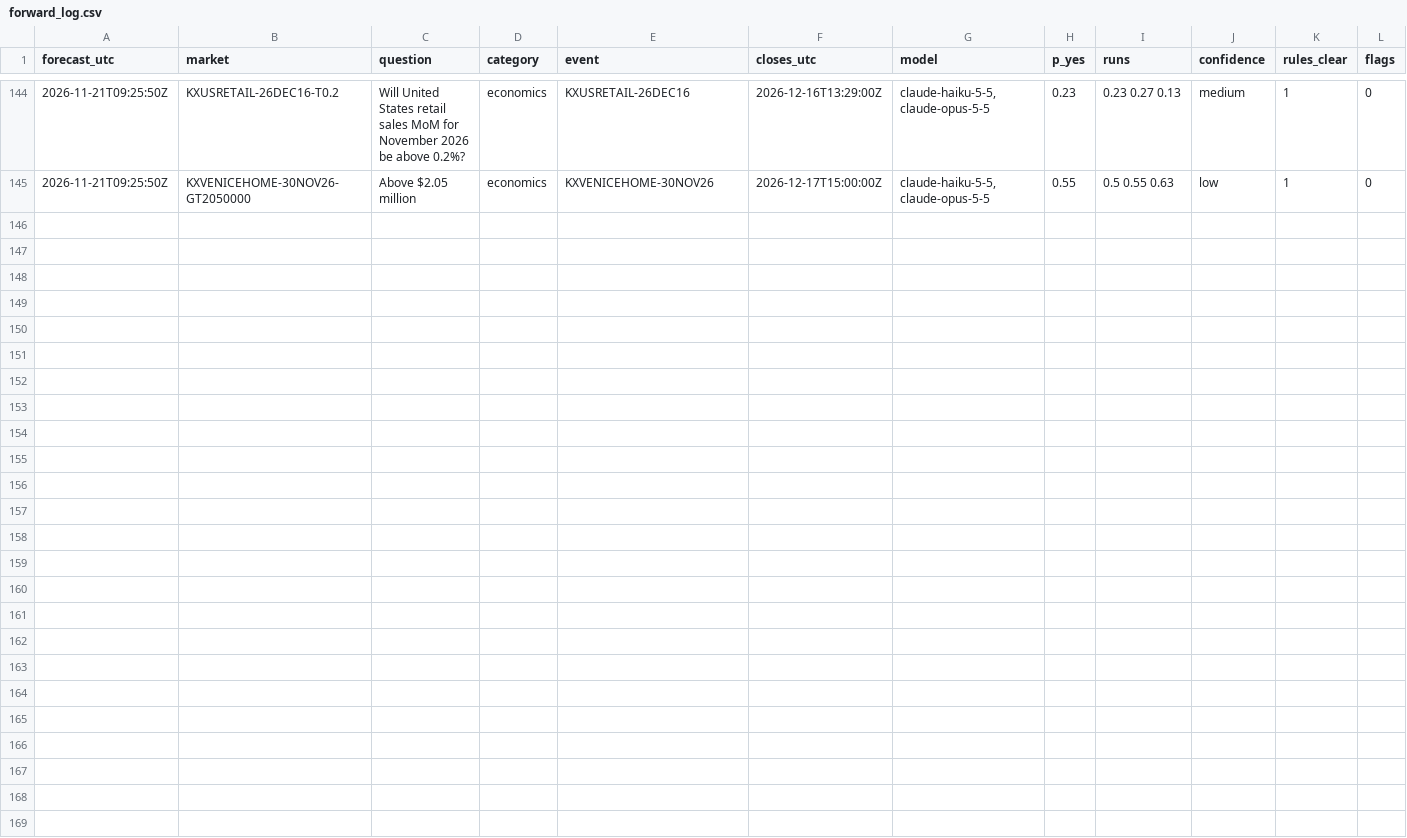
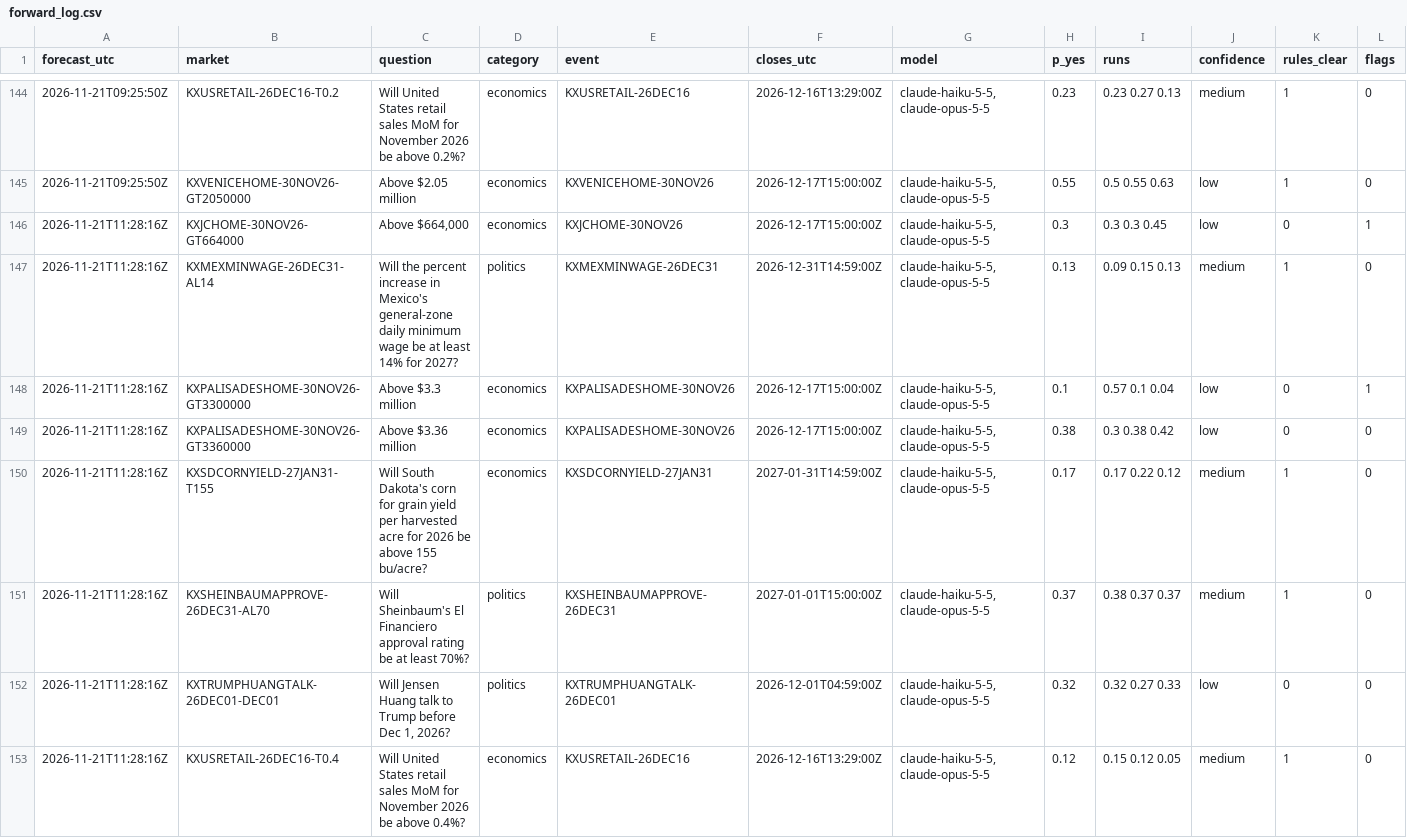
Before and after one commit to NoMansion/PredictionMarketTrader, a CSV file: reports/forward_log.csv, drawn as a sheet; only a part is shown, gaps mark what is left out; rows hold the shown columns only; the diff names each change by its address in the sheet, - before the commit and + after, or states it on an @@ line.

```diff
--- a/reports/forward_log.csv
+++ b/reports/forward_log.csv
+row 146: 2026-11-21T11:28:16Z | KXJCHOME-30NOV26-GT664000 | Above $664,000 | economics | KXJCHOME-30NOV26 | 2026-12-17T15:00:00Z | claude-haiku-5-5,claude-opus-5-5 | 0.3 | 0.3 0.3 0.45 | low | 0 | 1
+row 147: 2026-11-21T11:28:16Z | KXMEXMINWAGE-26DEC31-AL14 | Will the percent increase in Mexico's general-zone daily minimum wage be at least 14% for 2027? | politics | KXMEXMINWAGE-26DEC31 | 2026-12-31T14:59:00Z | claude-haiku-5-5,claude-opus-5-5 | 0.13 | 0.09 0.15 0.13 | medium | 1 | 0
+row 148: 2026-11-21T11:28:16Z | KXPALISADESHOME-30NOV26-GT3300000 | Above $3.3 million | economics | KXPALISADESHOME-30NOV26 | 2026-12-17T15:00:00Z | claude-haiku-5-5,claude-opus-5-5 | 0.1 | 0.57 0.1 0.04 | low | 0 | 1
+row 149: 2026-11-21T11:28:16Z | KXPALISADESHOME-30NOV26-GT3360000 | Above $3.36 million | economics | KXPALISADESHOME-30NOV26 | 2026-12-17T15:00:00Z | claude-haiku-5-5,claude-opus-5-5 | 0.38 | 0.3 0.38 0.42 | low | 0 | 0
+row 150: 2026-11-21T11:28:16Z | KXSDCORNYIELD-27JAN31-T155 | Will South Dakota's corn for grain yield per harvested acre for 2026 be above 155 bu/acre? | economics | KXSDCORNYIELD-27JAN31 | 2027-01-31T14:59:00Z | claude-haiku-5-5,claude-opus-5-5 | 0.17 | 0.17 0.22 0.12 | medium | 1 | 0
+row 151: 2026-11-21T11:28:16Z | KXSHEINBAUMAPPROVE-26DEC31-AL70 | Will Sheinbaum's El Financiero approval rating be at least 70%? | politics | KXSHEINBAUMAPPROVE-26DEC31 | 2027-01-01T15:00:00Z | claude-haiku-5-5,claude-opus-5-5 | 0.37 | 0.38 0.37 0.37 | medium | 1 | 0
+row 152: 2026-11-21T11:28:16Z | KXTRUMPHUANGTALK-26DEC01-DEC01 | Will Jensen Huang talk to Trump before Dec 1, 2026? | politics | KXTRUMPHUANGTALK-26DEC01 | 2026-12-01T04:59:00Z | claude-haiku-5-5,claude-opus-5-5 | 0.32 | 0.32 0.27 0.33 | low | 0 | 0
+row 153: 2026-11-21T11:28:16Z | KXUSRETAIL-26DEC16-T0.4 | Will United States retail sales MoM for November 2026 be above 0.4%? | economics | KXUSRETAIL-26DEC16 | 2026-12-16T13:29:00Z | claude-haiku-5-5,claude-opus-5-5 | 0.12 | 0.15 0.12 0.05 | medium | 1 | 0
```
Also changed, not shown: 2 other files.
